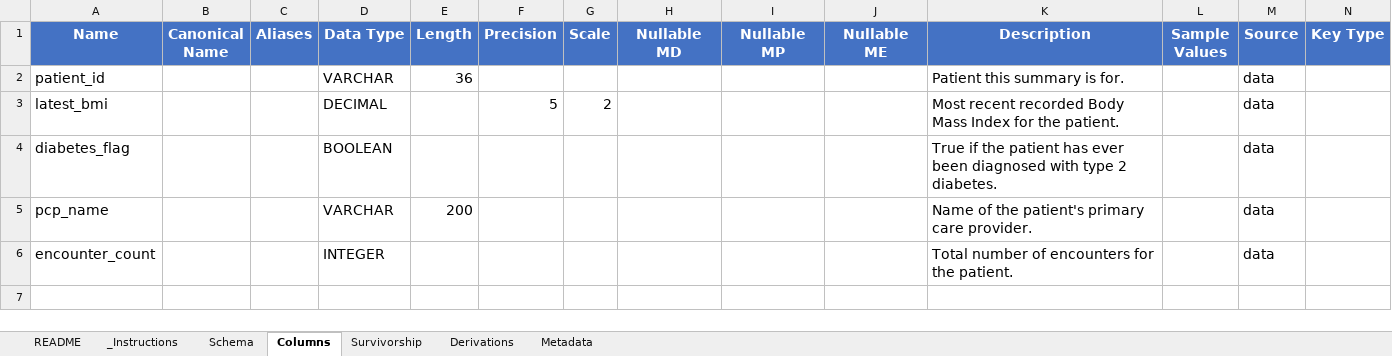
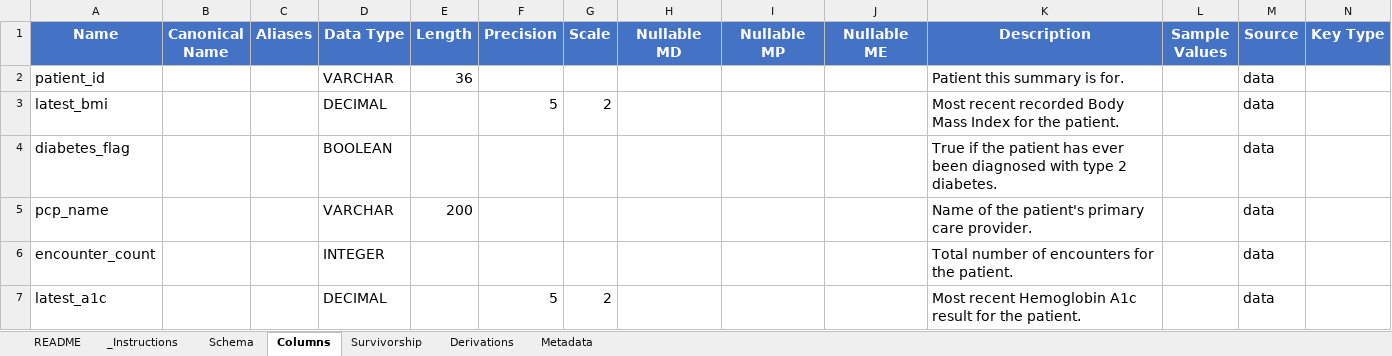
Before and after one commit to DocumentDrivenDX/tablespec, an Excel workbook: examples/synthea/specs/member_quality_summary.xlsx, sheet Columns, drawn as a sheet; only a part is shown; values as stored, in another font and other column widths than the file's, no borders; rows hold the shown columns only; the diff names each change by its address in the sheet, - before the commit and + after, or states it on an @@ line.

```diff
--- a/examples/synthea/specs/member_quality_summary.xlsx (sheet Columns)
+++ b/examples/synthea/specs/member_quality_summary.xlsx (sheet Columns)
+row 7: latest_a1c |  |  | DECIMAL |  | 5 | 2 |  |  |  | Most recent Hemoglobin A1c result for the patient. |  | data
```
Also changed, not shown: sheet Derivations, sheet Survivorship, examples/synthea/specs/claims.xlsx, examples/synthea/specs/conditions.xlsx, 21 other files.
